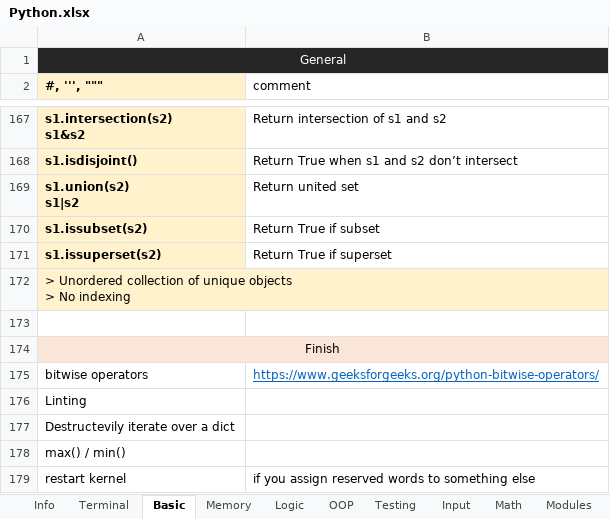
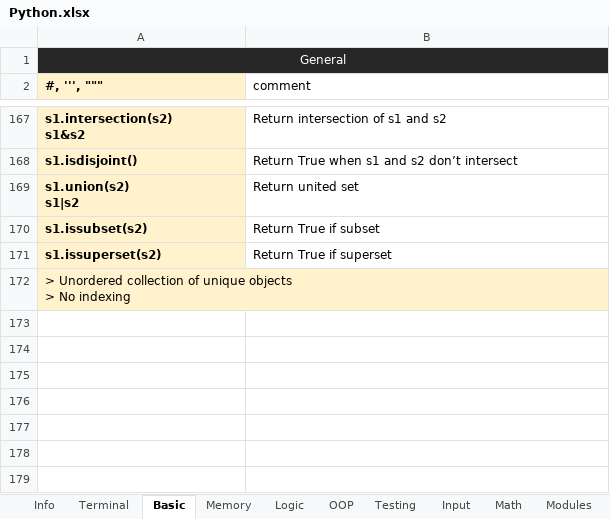
Before and after one commit to KirillTechnology/web_portfolio, an Excel workbook: cheats/Python/Python.xlsx, sheet Basic, drawn as a sheet; only a part is shown, gaps mark what is left out; values as stored, in another font and other column widths than the file's, no borders; the diff names each change by its address in the sheet, - before the commit and + after, or states it on an @@ line.

Commit message:
Updated Python cheat

```diff
--- a/cheats/Python/Python.xlsx (sheet Basic)
+++ b/cheats/Python/Python.xlsx (sheet Basic)
-row 173: (empty)
-row 174: Finish
-row 175: bitwise operators | https://www.geeksforgeeks.org/python-bitwise-operators/
-row 176: Linting
-row 177: Destructevily iterate over a dict
-row 178: max() / min()
-row 179: restart kernel | if you assign reserved words to something else
```
Also changed, not shown: sheet OOP, sheet Info.
